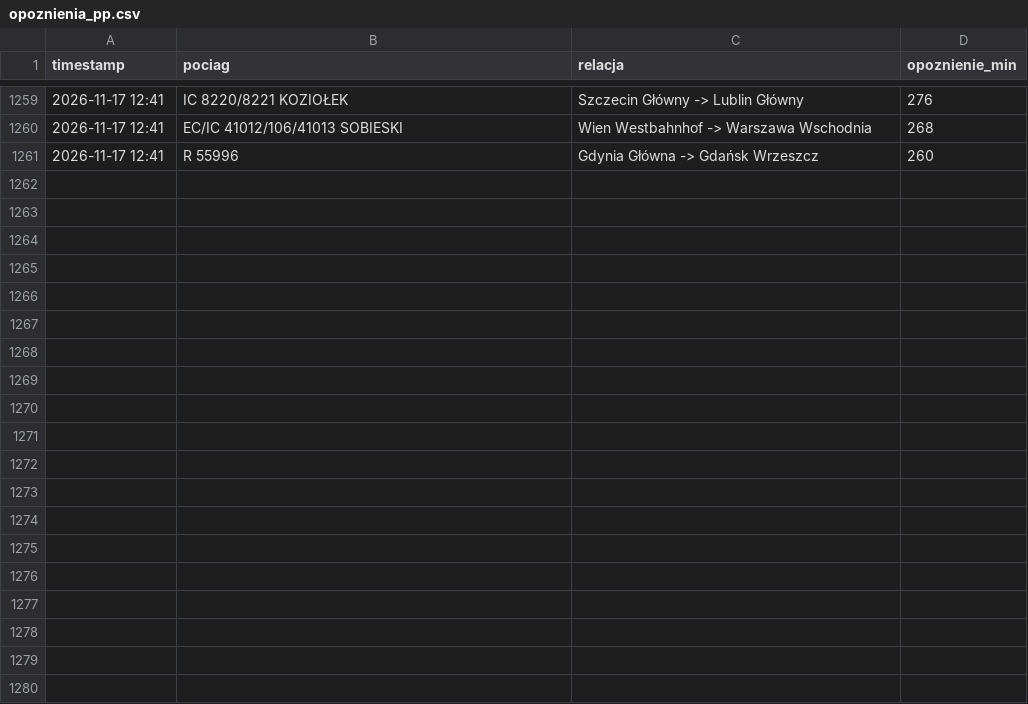
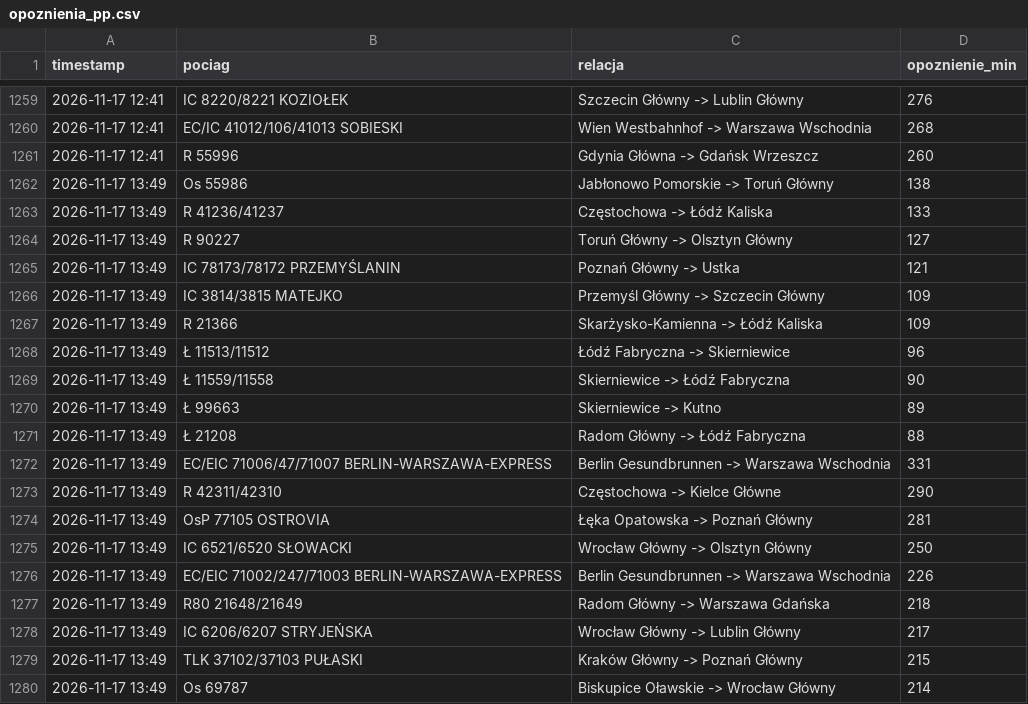
Before and after one commit to filipszsb/Projekt-PKP, a CSV file: opoznienia_pp.csv, drawn as a sheet; only a part is shown, gaps mark what is left out; the diff covers the shown part only.

```diff
--- a/opoznienia_pp.csv
+++ b/opoznienia_pp.csv
@@ -1261 +1261,20 @@ timestamp,pociag,relacja,opoznienie_min
 2026-11-17 12:41,R 55996,Gdynia Główna -> Gdańsk Wrzeszcz,260
+2026-11-17 13:49,Os 55986,Jabłonowo Pomorskie -> Toruń Główny,138
+2026-11-17 13:49,R 41236/41237,Częstochowa -> Łódź Kaliska,133
+2026-11-17 13:49,R 90227,Toruń Główny -> Olsztyn Główny,127
+2026-11-17 13:49,IC 78173/78172 PRZEMYŚLANIN,Poznań Główny -> Ustka,121
+2026-11-17 13:49,IC 3814/3815 MATEJKO,Przemyśl Główny -> Szczecin Główny,109
+2026-11-17 13:49,R 21366,Skarżysko-Kamienna -> Łódź Kaliska,109
+2026-11-17 13:49,Ł 11513/11512,Łódź Fabryczna -> Skierniewice,96
+2026-11-17 13:49,Ł 11559/11558,Skierniewice -> Łódź Fabryczna,90
+2026-11-17 13:49,Ł 99663,Skierniewice -> Kutno,89
+2026-11-17 13:49,Ł 21208,Radom Główny -> Łódź Fabryczna,88
+2026-11-17 13:49,EC/EIC 71006/47/71007 BERLIN-WARSZAWA-EXPRESS,Berlin Gesundbrunnen -> Warszawa Wschodnia,331
+2026-11-17 13:49,R 42311/42310,Częstochowa -> Kielce Główne,290
+2026-11-17 13:49,OsP 77105 OSTROVIA,Łęka Opatowska -> Poznań Główny,281
+2026-11-17 13:49,IC 6521/6520 SŁOWACKI,Wrocław Główny -> Olsztyn Główny,250
+2026-11-17 13:49,EC/EIC 71002/247/71003 BERLIN-WARSZAWA-EXPRESS,Berlin Gesundbrunnen -> Warszawa Wschodnia,226
+2026-11-17 13:49,R80 21648/21649,Radom Główny -> Warszawa Gdańska,218
+2026-11-17 13:49,IC 6206/6207 STRYJEŃSKA,Wrocław Główny -> Lublin Główny,217
+2026-11-17 13:49,TLK 37102/37103 PUŁASKI,Kraków Główny -> Poznań Główny,215
+2026-11-17 13:49,Os 69787,Biskupice Oławskie -> Wrocław Główny,214
```
Also changed, not shown: 11 added rows elsewhere in this file.
